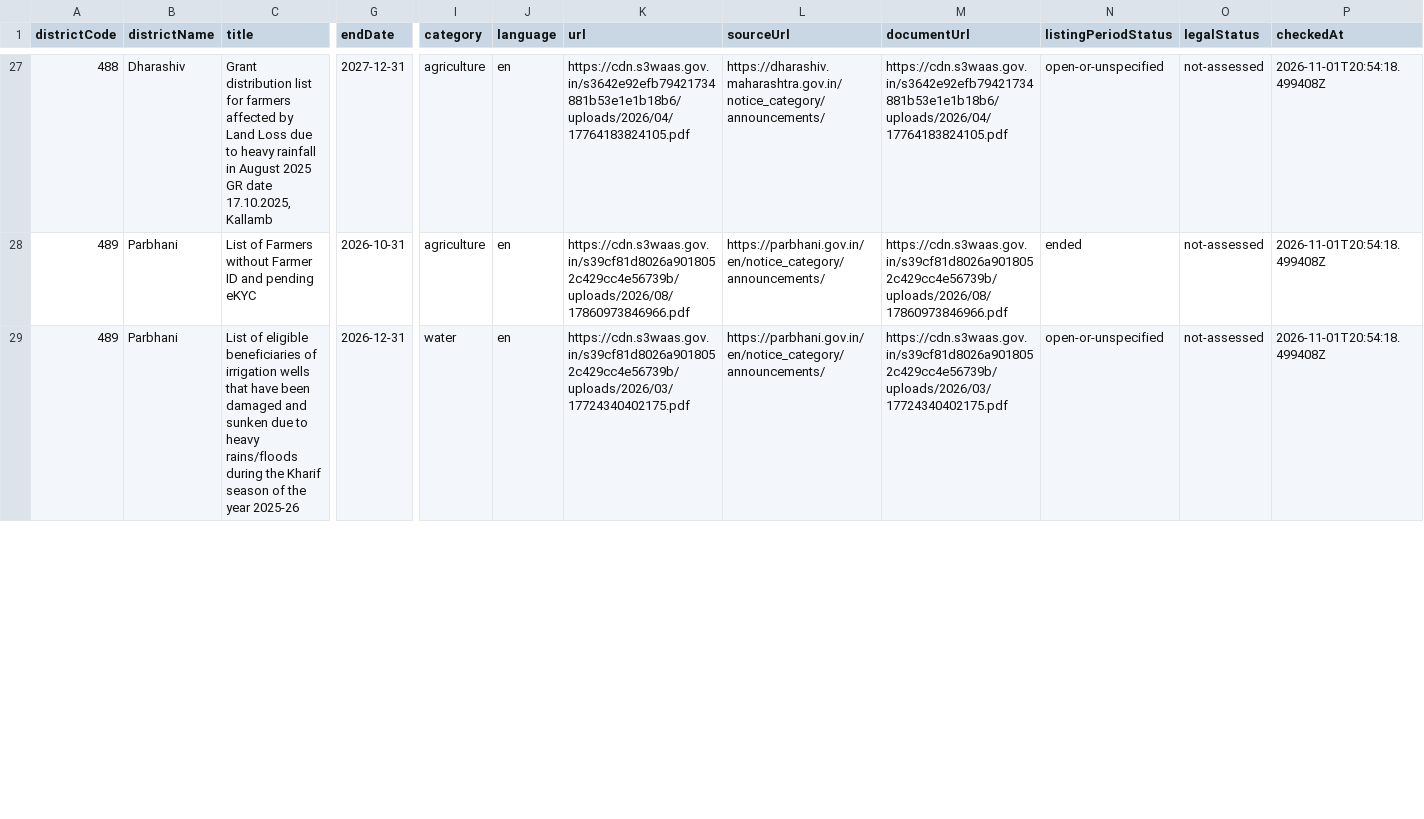
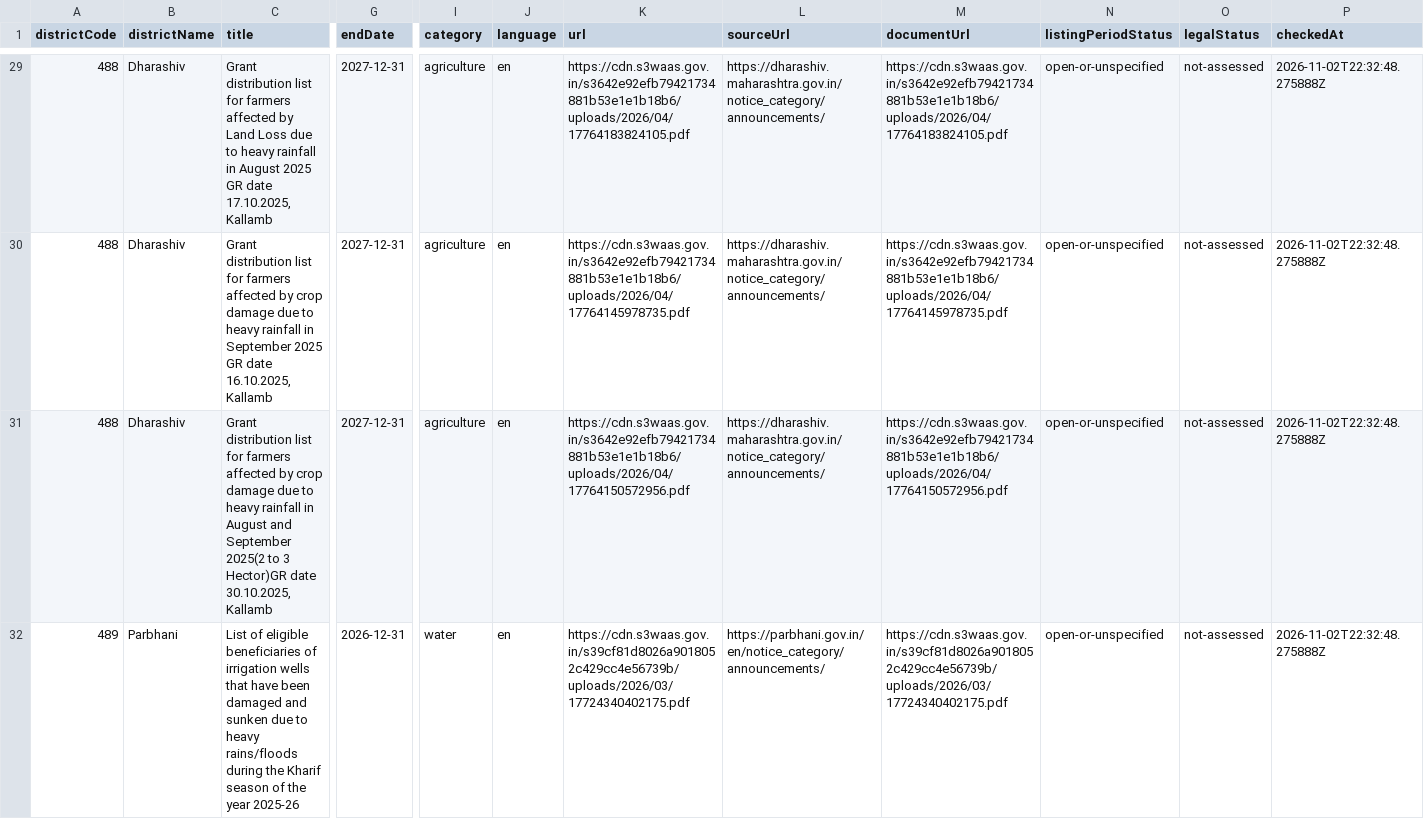
Before and after one commit to fr-neil/maharashtra-field-notes, a CSV file: data/district-services/notices.csv, drawn as a sheet; only a part is shown, gaps mark what is left out; removed rows and columns are numbered as before the commit, all else as after; rows hold the shown columns only; the diff covers the shown part only; the diff names each change by its address in the sheet, - before the commit and + after, or states it on an @@ line.

```diff
--- a/data/district-services/notices.csv
+++ b/data/district-services/notices.csv
-P29 (checkedAt): 2026-11-01T20:54:18.499408Z
+P29 (checkedAt): 2026-11-02T22:32:48.275888Z
-row 28: 489 | Parbhani | List of Farmers without Farmer ID and pending eKYC | 2026-10-31 | agriculture | en | https://cdn.s3waas.gov.in/s39cf81d8026a9018052c429cc4e56739b/uploads/2026/08/17860973846966.pdf | https://parbhani.gov.in/en/notice_category/announcements/ | https://cdn.s3waas.gov.in/s39cf81d8026a9018052c429cc4e56739b/uploads/2026/08/17860973846966.pdf | ended | not-assessed | 2026-11-01T20:54:18.499408Z
+row 30: 488 | Dharashiv | Grant distribution list for farmers affected by crop damage due to heavy rainfall in September 2025 GR date 16.10.2025, Kallamb | 2027-12-31 | agriculture | en | https://cdn.s3waas.gov.in/s3642e92efb79421734881b53e1e1b18b6/uploads/2026/04/17764145978735.pdf | https://dharashiv.maharashtra.gov.in/notice_category/announcements/ | https://cdn.s3waas.gov.in/s3642e92efb79421734881b53e1e1b18b6/uploads/2026/04/17764145978735.pdf | open-or-unspecified | not-assessed | 2026-11-02T22:32:48.275888Z
+row 31: 488 | Dharashiv | Grant distribution list for farmers affected by crop damage due to heavy rainfall in August and September 2025(2 to 3 Hector)GR date 30.10.2025, Kallamb | 2027-12-31 | agriculture | en | https://cdn.s3waas.gov.in/s3642e92efb79421734881b53e1e1b18b6/uploads/2026/04/17764150572956.pdf | https://dharashiv.maharashtra.gov.in/notice_category/announcements/ | https://cdn.s3waas.gov.in/s3642e92efb79421734881b53e1e1b18b6/uploads/2026/04/17764150572956.pdf | open-or-unspecified | not-assessed | 2026-11-02T22:32:48.275888Z
-P32 (checkedAt): 2026-11-01T20:54:18.499408Z
+P32 (checkedAt): 2026-11-02T22:32:48.275888Z
```
Also changed, not shown: 3 added rows, 1 removed row and 29 edited cells elsewhere in this file, data/district-services/contacts.csv, data/groundwater/stations.csv, 44 other files.
